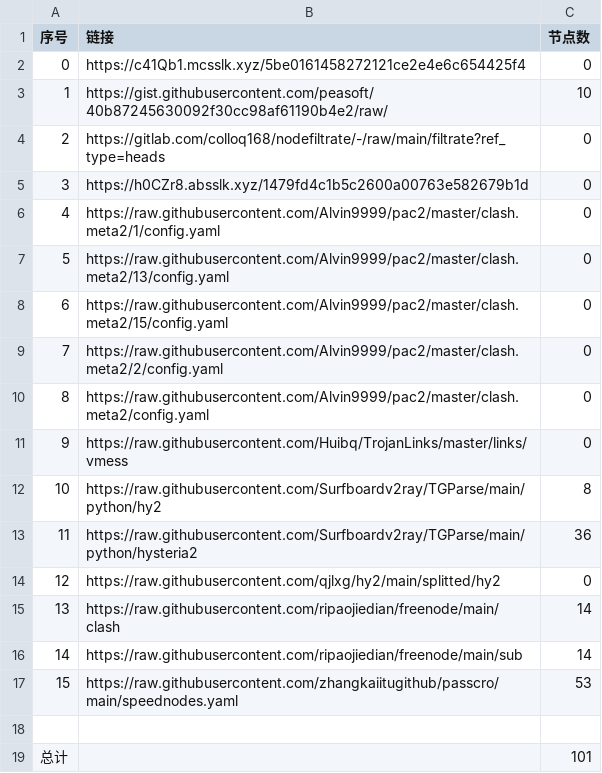
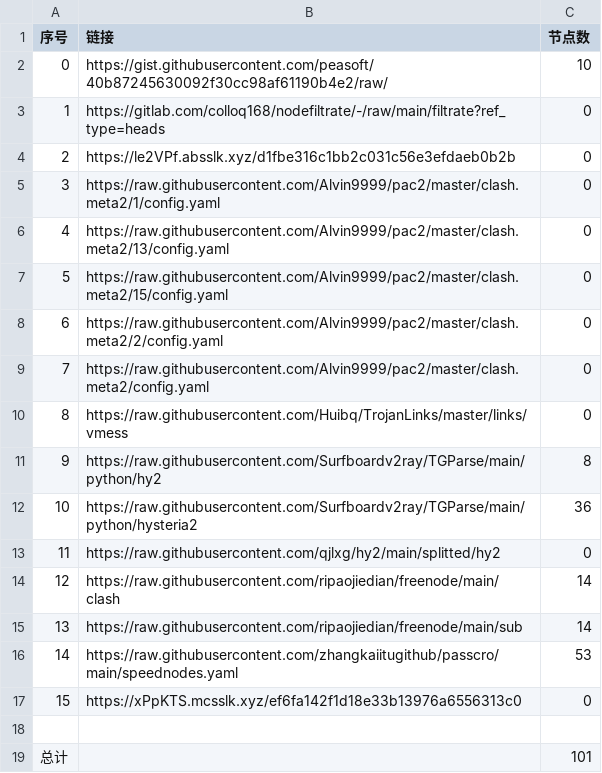
Before and after one commit to ohay5128/NoMoreWalls, a CSV file: list_result.csv, drawn as a sheet; removed rows and columns are numbered as before the commit, all else as after; the diff names each change by its address in the sheet, - before the commit and + after, or states it on an @@ line.

```diff
--- a/list_result.csv
+++ b/list_result.csv
-row 2: 0 | https://c41Qb1.mcsslk.xyz/5be0161458272121ce2e4e6c654425f4 | 0
@@ column A (序号) renumbered between rows 2 and 16 @@
-B4 (链接): https://h0CZr8.absslk.xyz/1479fd4c1b5c2600a00763e582679b1d
+B4 (链接): https://le2VPf.absslk.xyz/d1fbe316c1bb2c031c56e3efdaeb0b2b
+row 17: 15 | https://xPpKTS.mcsslk.xyz/ef6fa142f1d18e33b13976a6556313c0 | 0
```
Also changed, not shown: 3 other files.
